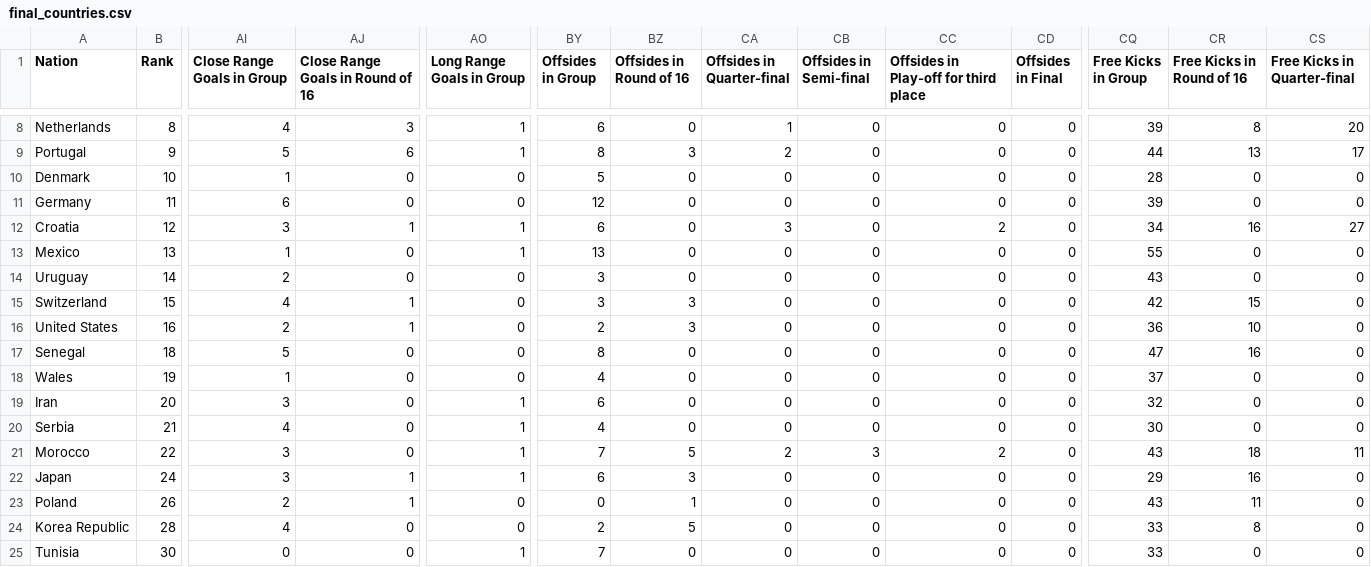
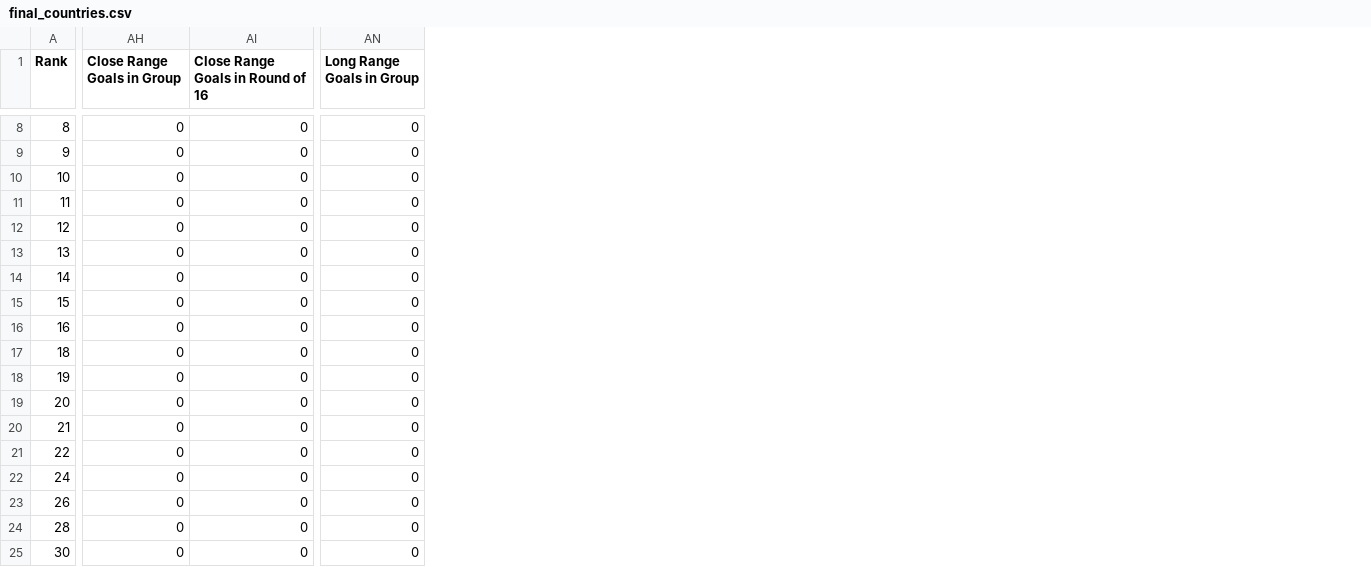
Before and after one commit to ccvale/2022-Qatar-World-Cup-Analysis, a CSV file: gui/final_countries.csv, drawn as a sheet; only a part is shown, gaps mark what is left out; removed rows and columns are numbered as before the commit, all else as after; the diff covers the shown part only; the diff names each change by its address in the sheet, - before the commit and + after, or states it on an @@ line.

```diff
--- a/gui/final_countries.csv
+++ b/gui/final_countries.csv
-column A (Nation), rows 8-25: Netherlands | Portugal | Denmark | Germany | Croatia | Mexico | Uruguay | Switzerland | United States | Senegal | Wales | Iran | Serbia | Morocco | Japan | Poland | Korea Republic | Tunisia
-column BY (Offsides in Group), rows 8-25: 6 | 8 | 5 | 12 | 6 | 13 | 3 | 3 | 2 | 8 | 4 | 6 | 4 | 7 | 6 | 0 | 2 | 7
-column BZ (Offsides in Round of 16), rows 8-25: 0 | 3 | 0 | 0 | 0 | 0 | 0 | 3 | 3 | 0 | 0 | 0 | 0 | 5 | 3 | 1 | 5 | 0
-column CA (Offsides in Quarter-final), rows 8-25: 1 | 2 | 0 | 0 | 3 | 0 | 0 | 0 | 0 | 0 | 0 | 0 | 0 | 2 | 0 | 0 | 0 | 0
-column CB (Offsides in Semi-final), rows 8-25: 0 | 0 | 0 | 0 | 0 | 0 | 0 | 0 | 0 | 0 | 0 | 0 | 0 | 3 | 0 | 0 | 0 | 0
-column CC, row 1: Offsides in Play-off for third place; rows 8-25: 0 | 0 | 0 | 0 | 2 | 0 | 0 | 0 | 0 | 0 | 0 | 0 | 0 | 2 | 0 | 0 | 0 | 0
-column CD (Offsides in Final), rows 8-25: all 0
-column CQ (Free Kicks in Group), rows 8-25: 39 | 44 | 28 | 39 | 34 | 55 | 43 | 42 | 36 | 47 | 37 | 32 | 30 | 43 | 29 | 43 | 33 | 33
-column CR (Free Kicks in Round of 16), rows 8-25: 8 | 13 | 0 | 0 | 16 | 0 | 0 | 15 | 10 | 16 | 0 | 0 | 0 | 18 | 16 | 11 | 8 | 0
-column CS (Free Kicks in Quarter-final), rows 8-25: 20 | 17 | 0 | 0 | 27 | 0 | 0 | 0 | 0 | 0 | 0 | 0 | 0 | 11 | 0 | 0 | 0 | 0
-AH8 (Close Range Goals in Group): 4
+AH8 (Close Range Goals in Group): 0
-AI8 (Close Range Goals in Round of 16): 3
+AI8 (Close Range Goals in Round of 16): 0
-AN8:AN9 (Long Range Goals in Group): 1
+AN8:AN9 (Long Range Goals in Group): 0
-AH9 (Close Range Goals in Group): 5
+AH9 (Close Range Goals in Group): 0
-AI9 (Close Range Goals in Round of 16): 6
+AI9 (Close Range Goals in Round of 16): 0
-AH10 (Close Range Goals in Group): 1
+AH10 (Close Range Goals in Group): 0
-AH11 (Close Range Goals in Group): 6
+AH11 (Close Range Goals in Group): 0
-AH12 (Close Range Goals in Group): 3
+AH12 (Close Range Goals in Group): 0
-AI12 (Close Range Goals in Round of 16): 1
+AI12 (Close Range Goals in Round of 16): 0
-AN12:AN13 (Long Range Goals in Group): 1
+AN12:AN13 (Long Range Goals in Group): 0
-AH13 (Close Range Goals in Group): 1
+AH13 (Close Range Goals in Group): 0
-AH14 (Close Range Goals in Group): 2
+AH14 (Close Range Goals in Group): 0
-AH15 (Close Range Goals in Group): 4
+AH15 (Close Range Goals in Group): 0
-AI15:AI16 (Close Range Goals in Round of 16): 1
+AI15:AI16 (Close Range Goals in Round of 16): 0
-AH16 (Close Range Goals in Group): 2
+AH16 (Close Range Goals in Group): 0
-AH17 (Close Range Goals in Group): 5
+AH17 (Close Range Goals in Group): 0
-AH18 (Close Range Goals in Group): 1
+AH18 (Close Range Goals in Group): 0
-AH19 (Close Range Goals in Group): 3
+AH19 (Close Range Goals in Group): 0
-AN19:AN22 (Long Range Goals in Group): 1
+AN19:AN22 (Long Range Goals in Group): 0
-AH20 (Close Range Goals in Group): 4
+AH20 (Close Range Goals in Group): 0
-AH21:AH22 (Close Range Goals in Group): 3
+AH21:AH22 (Close Range Goals in Group): 0
-AI22:AI23 (Close Range Goals in Round of 16): 1
+AI22:AI23 (Close Range Goals in Round of 16): 0
-AH23 (Close Range Goals in Group): 2
+AH23 (Close Range Goals in Group): 0
-AH24 (Close Range Goals in Group): 4
+AH24 (Close Range Goals in Group): 0
-AN25 (Long Range Goals in Group): 1
+AN25 (Long Range Goals in Group): 0
```
Also changed, not shown: 3 added columns, 9 removed columns and 37 edited cells elsewhere in this file, gui/final_matches.csv, 2 other files.
